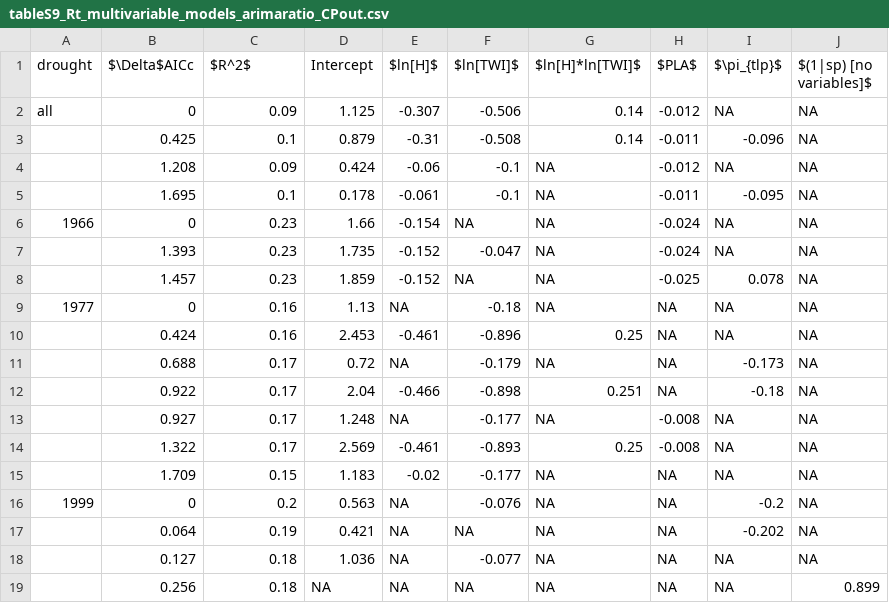
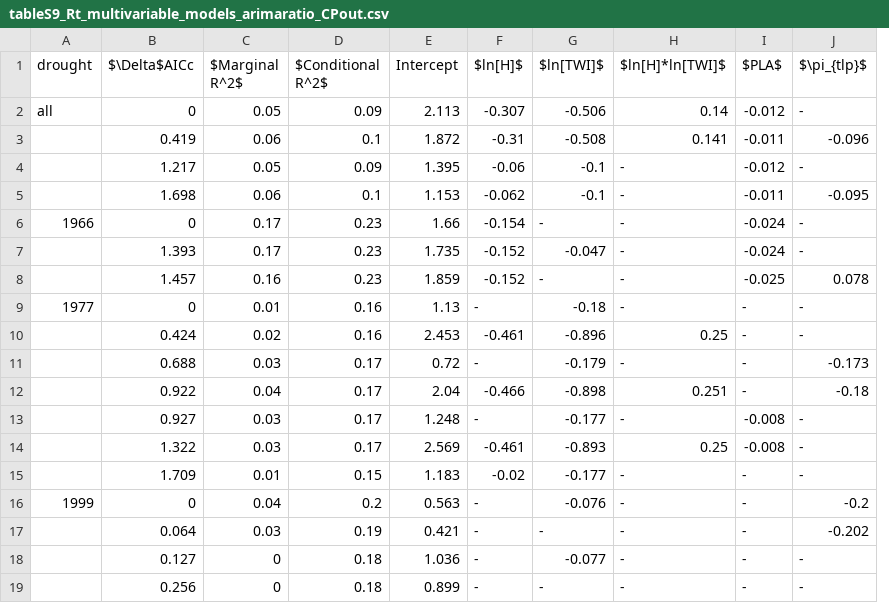
Before and after one commit to SCBI-ForestGEO/McGregor_climate-sensitivity-variation, a CSV file: manuscript/tables_figures/publication/tableS9_Rt_multivariable_models_arimaratio_CPout.csv, drawn as a sheet; only a part is shown; removed rows and columns are numbered as before the commit, all else as after; the diff covers the shown part only; the diff names each change by its address in the sheet, - before the commit and + after, or states it on an @@ line.

```diff
--- a/manuscript/tables_figures/publication/tableS9_Rt_multivariable_models_arimaratio_CPout.csv
+++ b/manuscript/tables_figures/publication/tableS9_Rt_multivariable_models_arimaratio_CPout.csv
+column C ($Marginal R^2$), rows 2-18: 0.05 | 0.06 | 0.05 | 0.06 | 0.17 | 0.17 | 0.16 | 0.01 | 0.02 | 0.03 | 0.04 | 0.03 | 0.03 | 0.01 | 0.04 | 0.03 | 0
-column J ($(1|sp) [no variables]$), rows 2-18: all NA
-D1: $R^2$
+D1: $Conditional R^2$
-E2 (Intercept): 1.125
+E2 (Intercept): 2.113
-J2 ($\pi_{tlp}$): NA
+J2 ($\pi_{tlp}$): -
-B3 ($\Delta$AICc): 0.425
+B3 ($\Delta$AICc): 0.419
-E3 (Intercept): 0.879
+E3 (Intercept): 1.872
-H3 ($ln[H]*ln[TWI]$): 0.14
+H3 ($ln[H]*ln[TWI]$): 0.141
-B4 ($\Delta$AICc): 1.208
+B4 ($\Delta$AICc): 1.217
-E4 (Intercept): 0.424
+E4 (Intercept): 1.395
-H4:H9 ($ln[H]*ln[TWI]$): NA
+H4:H9 ($ln[H]*ln[TWI]$): -
-J4 ($\pi_{tlp}$): NA
+J4 ($\pi_{tlp}$): -
-B5 ($\Delta$AICc): 1.695
+B5 ($\Delta$AICc): 1.698
-E5 (Intercept): 0.178
+E5 (Intercept): 1.153
-F5 ($ln[H]$): -0.061
+F5 ($ln[H]$): -0.062
-G6 ($ln[TWI]$): NA
+G6 ($ln[TWI]$): -
-J6:J7 ($\pi_{tlp}$): NA
+J6:J7 ($\pi_{tlp}$): -
-G8 ($ln[TWI]$): NA
+G8 ($ln[TWI]$): -
-F9 ($ln[H]$): NA
+F9 ($ln[H]$): -
-I9:I12 ($PLA$): NA
+I9:I12 ($PLA$): -
-J9:J10 ($\pi_{tlp}$): NA
+J9:J10 ($\pi_{tlp}$): -
-F11 ($ln[H]$): NA
+F11 ($ln[H]$): -
-H11 ($ln[H]*ln[TWI]$): NA
+H11 ($ln[H]*ln[TWI]$): -
-F13 ($ln[H]$): NA
+F13 ($ln[H]$): -
-H13 ($ln[H]*ln[TWI]$): NA
+H13 ($ln[H]*ln[TWI]$): -
-J13:J15 ($\pi_{tlp}$): NA
+J13:J15 ($\pi_{tlp}$): -
-H15:H18 ($ln[H]*ln[TWI]$): NA
+H15:H18 ($ln[H]*ln[TWI]$): -
-I15:I18 ($PLA$): NA
+I15:I18 ($PLA$): -
-F16:F18 ($ln[H]$): NA
+F16:F18 ($ln[H]$): -
-G17 ($ln[TWI]$): NA
+G17 ($ln[TWI]$): -
-J18 ($\pi_{tlp}$): NA
+J18 ($\pi_{tlp}$): -
-row 19:  | 0.256 | 0.18 | NA | NA | NA | NA | NA | NA | 0.899
+row 19:  | 0.256 | 0 | 0.18 | 0.899 | - | - | - | - | -
```
Also changed, not shown: 20 edited cells elsewhere in this file, manuscript/tables_figures/publication/tableS10_Rc_multivariable_models_CPout.csv, manuscript/tables_figures/publication/tableS11_Rs_multivariable_models_CPout.csv, 4 other files.
